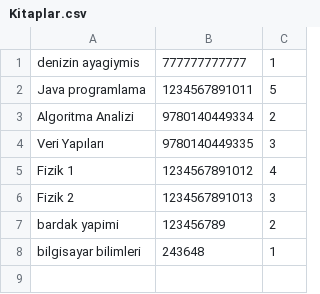
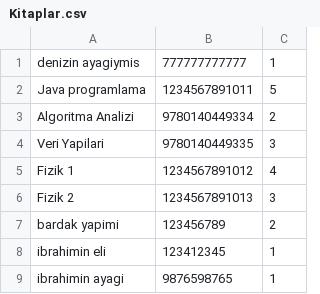
Before and after one commit to ecisev16/Kutuphane_Sistemi, a CSV file: Kitaplar.csv, drawn as a sheet.

```diff
--- a/Kitaplar.csv
+++ b/Kitaplar.csv
@@ -3,3 +3,3 @@ Java programlama,1234567891011,5
 Algoritma Analizi,9780140449334,2
-Veri Yapıları,9780140449335,3
+Veri Yapilari,9780140449335,3
 Fizik 1,1234567891012,4
@@ -7,2 +7,3 @@ Fizik 2,1234567891013,3
 bardak yapimi,123456789,2
-bilgisayar bilimleri,243648,1
+ibrahimin eli,123412345,1
+ibrahimin ayagi,9876598765,1
```
Also changed, not shown: 5 other files.
